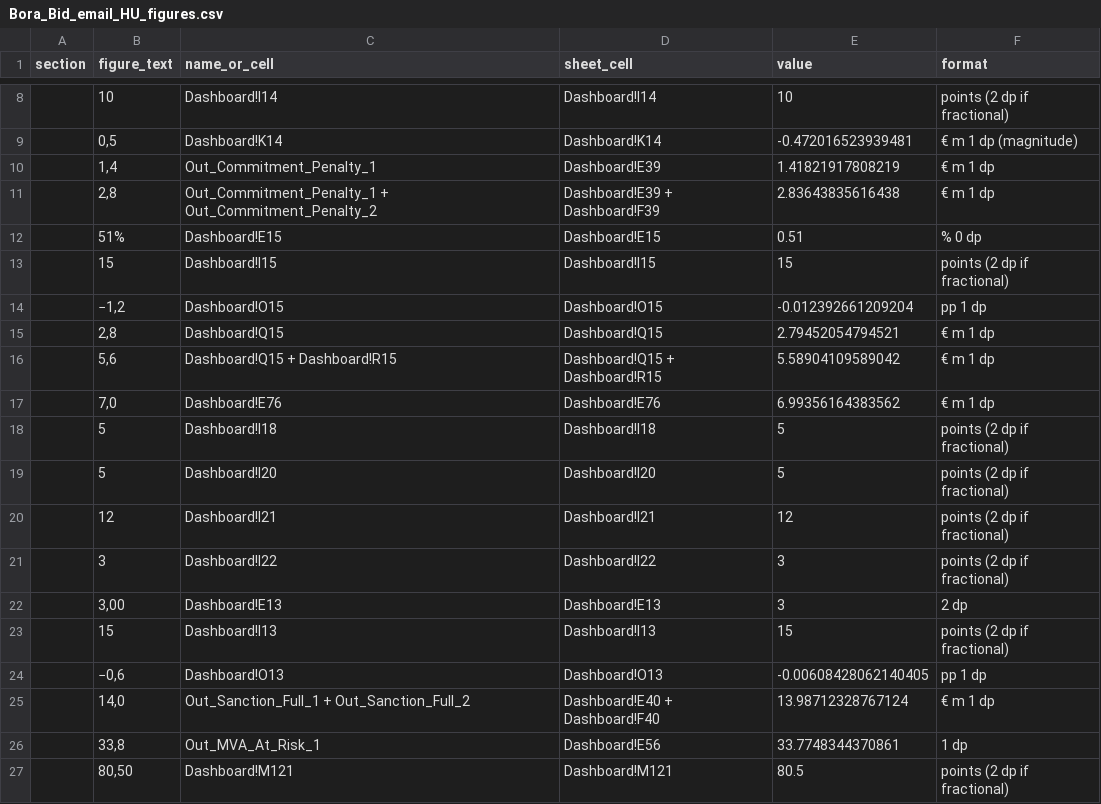
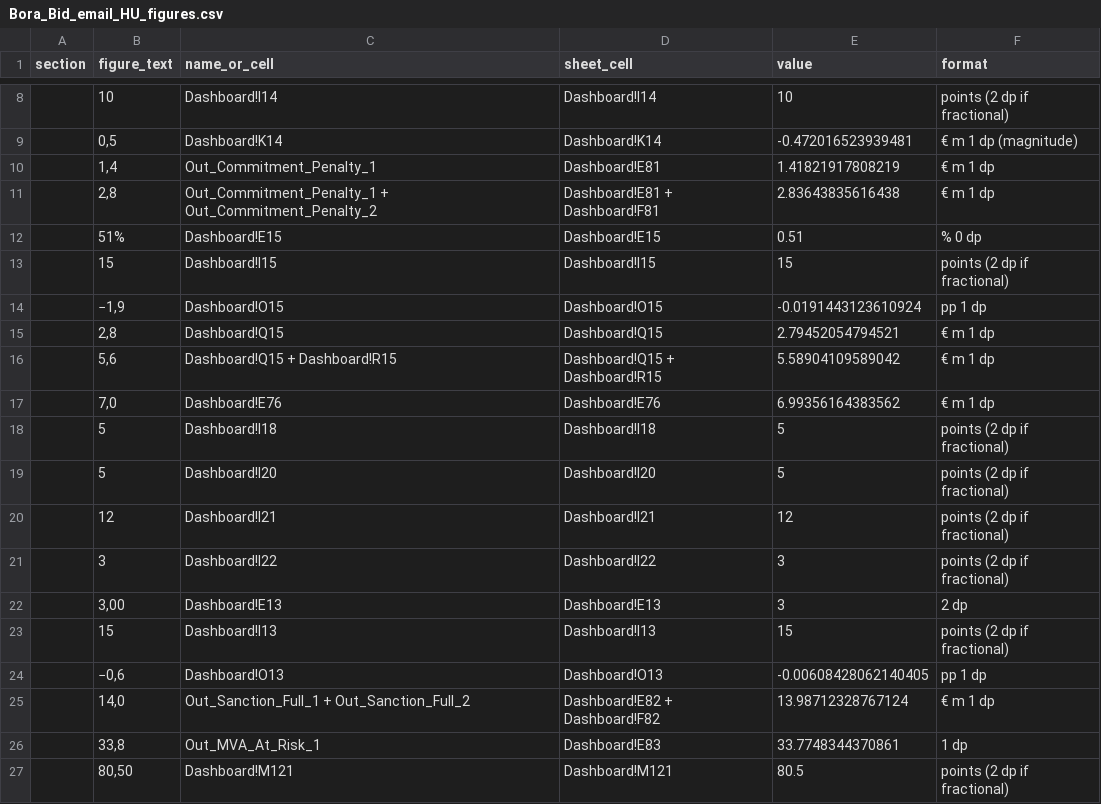
Before and after one commit to ZalanZad/FEP_modeller, a CSV file: projects/bora_bidding/out/Bora_Bid_email_HU_figures.csv, drawn as a sheet; only a part is shown, gaps mark what is left out.

```diff
--- a/projects/bora_bidding/out/Bora_Bid_email_HU_figures.csv
+++ b/projects/bora_bidding/out/Bora_Bid_email_HU_figures.csv
@@ -9,7 +9,7 @@ section,figure_text,name_or_cell,sheet_cell,value,format
 ,"0,5",Dashboard!K14,Dashboard!K14,-0.472016523939481,€ m 1 dp (magnitude)
-,"1,4",Out_Commitment_Penalty_1,Dashboard!E39,1.41821917808219,€ m 1 dp
-,"2,8",Out_Commitment_Penalty_1 + Out_Commitment_Penalty_2,Dashboard!E39 + Dashboard!F39,2.83643835616438,€ m 1 dp
+,"1,4",Out_Commitment_Penalty_1,Dashboard!E81,1.41821917808219,€ m 1 dp
+,"2,8",Out_Commitment_Penalty_1 + Out_Commitment_Penalty_2,Dashboard!E81 + Dashboard!F81,2.83643835616438,€ m 1 dp
 ,51%,Dashboard!E15,Dashboard!E15,0.51,% 0 dp
 ,15,Dashboard!I15,Dashboard!I15,15,points (2 dp if fractional)
-,"−1,2",Dashboard!O15,Dashboard!O15,-0.012392661209204,pp 1 dp
+,"−1,9",Dashboard!O15,Dashboard!O15,-0.0191443123610924,pp 1 dp
 ,"2,8",Dashboard!Q15,Dashboard!Q15,2.79452054794521,€ m 1 dp
@@ -24,4 +24,4 @@ section,figure_text,name_or_cell,sheet_cell,value,format
 ,"−0,6",Dashboard!O13,Dashboard!O13,-0.00608428062140405,pp 1 dp
-,"14,0",Out_Sanction_Full_1 + Out_Sanction_Full_2,Dashboard!E40 + Dashboard!F40,13.98712328767124,€ m 1 dp
-,"33,8",Out_MVA_At_Risk_1,Dashboard!E56,33.7748344370861,1 dp
+,"14,0",Out_Sanction_Full_1 + Out_Sanction_Full_2,Dashboard!E82 + Dashboard!F82,13.98712328767124,€ m 1 dp
+,"33,8",Out_MVA_At_Risk_1,Dashboard!E83,33.7748344370861,1 dp
 ,"80,50",Dashboard!M121,Dashboard!M121,80.5,points (2 dp if fractional)
```
Also changed, not shown: projects/bora_bidding/out/Bora_Bid_email_EN_figures.csv, projects/bora_bidding/out/Bora_Bid_slide_text_figures.csv, 3 other files.
